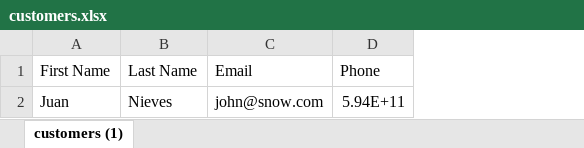
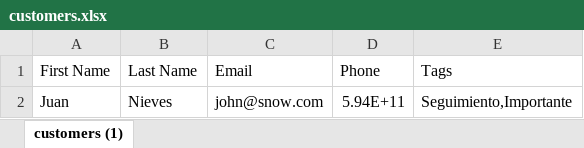
Before and after one commit to neuralboot19/mercately-api, an Excel workbook: public/customers.xlsx, sheet customers (1), drawn as a sheet; values as stored, in another font and other column widths than the file's, no borders; the diff names each change by its address in the sheet, - before the commit and + after, or states it on an @@ line.

Commit message:
added import customers with tags

```diff
--- a/public/customers.xlsx (sheet customers (1))
+++ b/public/customers.xlsx (sheet customers (1))
+column E (Tags), row 2: Seguimiento,Importante
```
Also changed, not shown: 11 other files.
